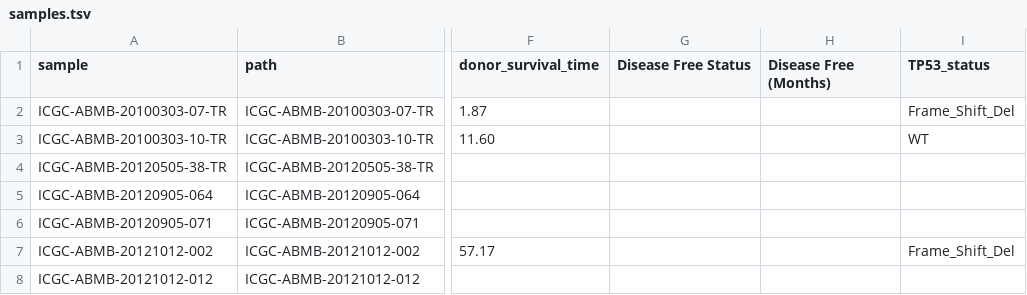
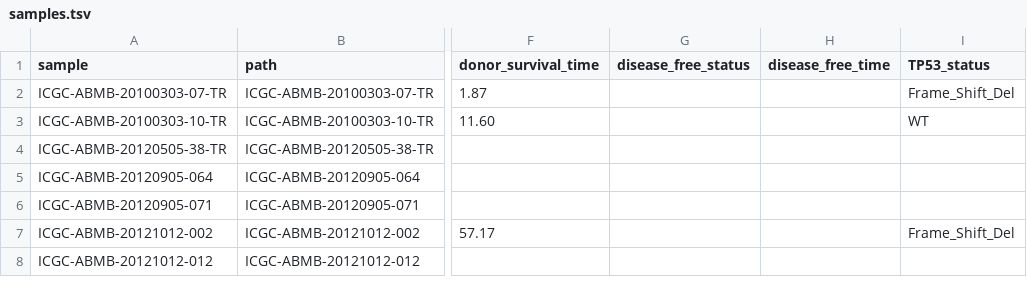
Before and after one commit to alexpenson/pancreatic-patients, a TSV file: samples.tsv, drawn as a sheet; only a part is shown, gaps mark what is left out; the diff names each change by its address in the sheet, - before the commit and + after, or states it on an @@ line.

Commit message:
rename cols

```diff
--- a/samples.tsv
+++ b/samples.tsv
-G1: Disease Free Status
+G1: disease_free_status
-H1: Disease Free (Months)
+H1: disease_free_time
```
